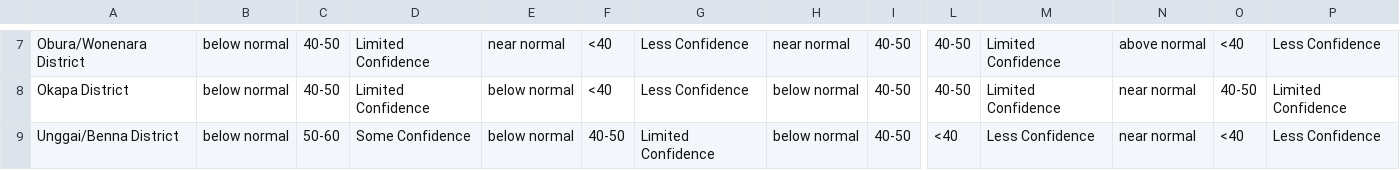
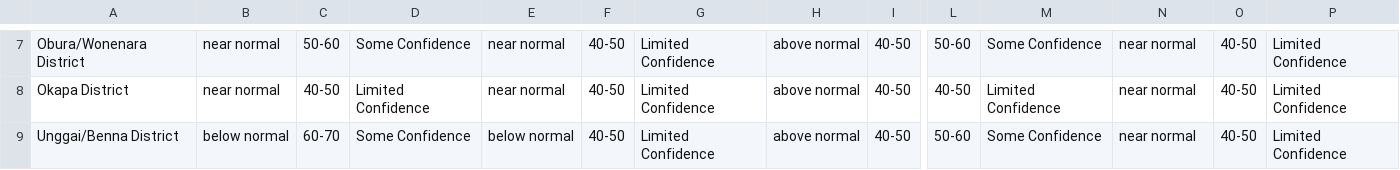
Before and after one commit to nytes75/Seasonal-Farming-Advisory, a CSV file: output/Eastern Highlands_summary_stat.csv, drawn as a sheet; only a part is shown, gaps mark what is left out; the diff covers the shown part only; the diff names each change by its address in the sheet, - before the commit and + after, or states it on an @@ line.

```diff
--- a/output/Eastern Highlands_summary_stat.csv
+++ b/output/Eastern Highlands_summary_stat.csv
-B7:B8: below normal
+B7:B8: near normal
-C7: 40-50
+C7: 50-60
-D7: Limited Confidence
+D7: Some Confidence
-F7:F8: <40
+F7:F8: 40-50
-G7:G8: Less Confidence
+G7:G8: Limited Confidence
-H7: near normal
+H7: above normal
-L7: 40-50
+L7: 50-60
-M7: Limited Confidence
+M7: Some Confidence
-N7: above normal
+N7: near normal
-O7: <40
+O7: 40-50
-P7: Less Confidence
+P7: Limited Confidence
-E8: below normal
+E8: near normal
-H8:H9: below normal
+H8:H9: above normal
-C9: 50-60
+C9: 60-70
-L9: <40
+L9: 50-60
-M9: Less Confidence
+M9: Some Confidence
-O9: <40
+O9: 40-50
-P9: Less Confidence
+P9: Limited Confidence
```
Also changed, not shown: 49 edited cells elsewhere in this file, output/Eastern Highlands_detailed_summary_stat.csv, 6 other files.
